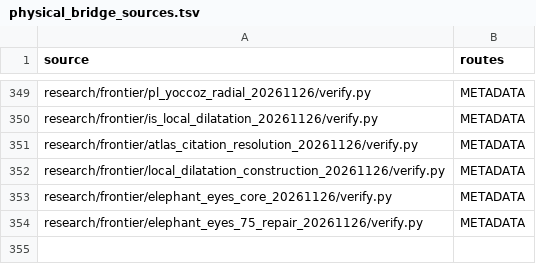
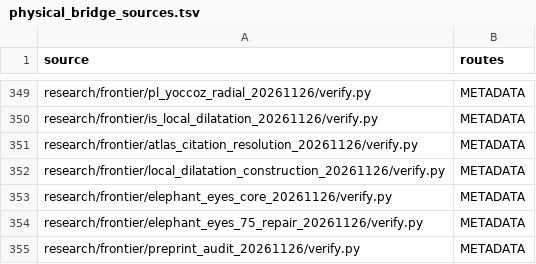
Before and after one commit to dovvnloading/loops-research-archive, a TSV file: formalization/physical_bridge_sources.tsv, drawn as a sheet; only a part is shown, gaps mark what is left out; the diff names each change by its address in the sheet, - before the commit and + after, or states it on an @@ line.

Commit message:
Audit Feigenbaum ordinary-collar estimate; record OPEN and source verifier

```diff
--- a/formalization/physical_bridge_sources.tsv
+++ b/formalization/physical_bridge_sources.tsv
+row 355: research/frontier/preprint_audit_20261126/verify.py | METADATA
```
Also changed, not shown: 3 other files.
